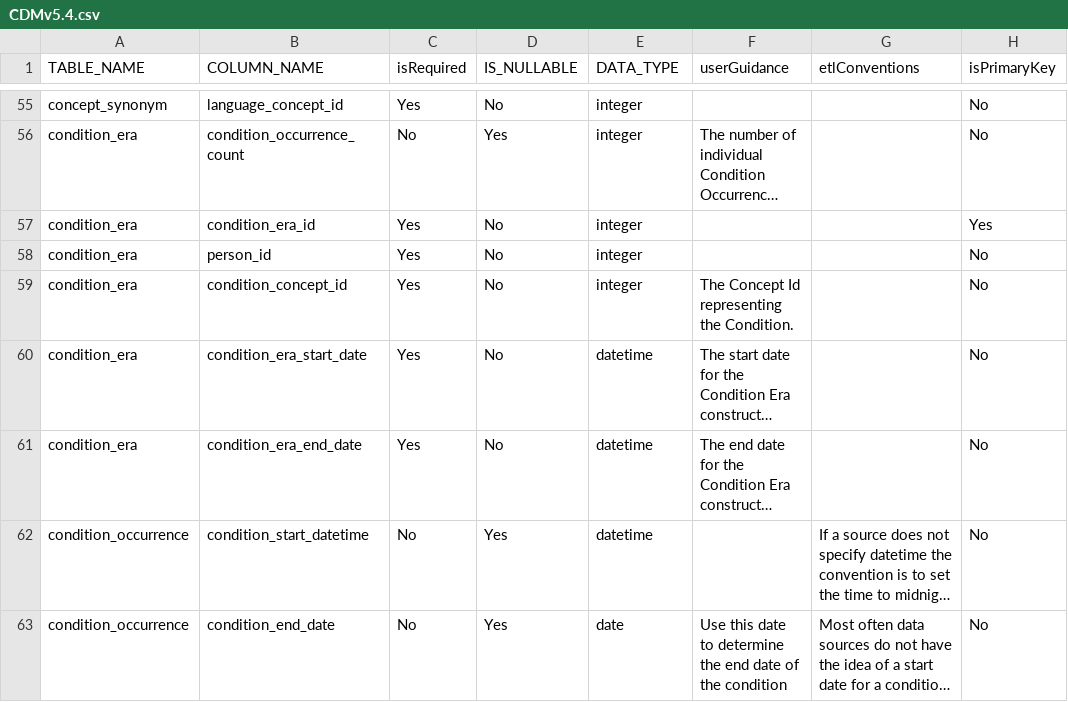
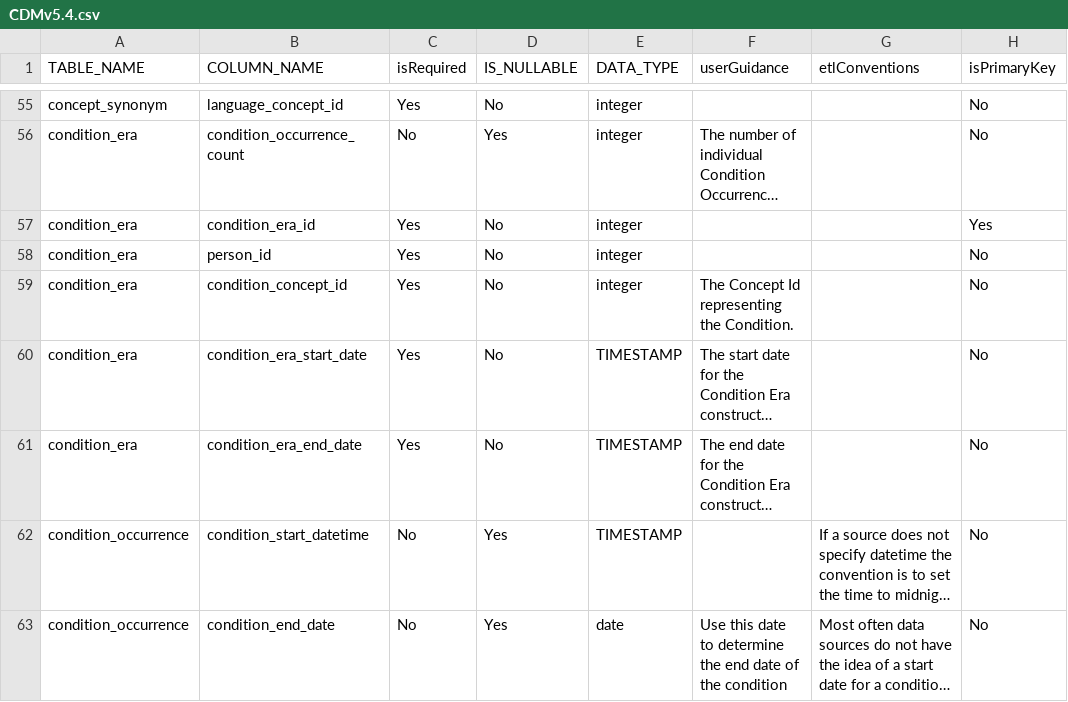
Before and after one commit to OHDSI/Perseus, a CSV file: perseus-api/model/sources/CDM/CDMv5.4.csv, drawn as a sheet; only a part is shown, gaps mark what is left out; long unchanged cells end in …; the diff covers the shown part only; the diff names each change by its address in the sheet, - before the commit and + after, or states it on an @@ line.

Commit message:
updated fields type  DATETIME -> TIMESTAMP (postgres), [BUG] Can not cast as datetime (only timestamp) #39

```diff
--- a/perseus-api/model/sources/CDM/CDMv5.4.csv
+++ b/perseus-api/model/sources/CDM/CDMv5.4.csv
-E60:E62 (DATA_TYPE): datetime
+E60:E62 (DATA_TYPE): TIMESTAMP
```
Also changed, not shown: 25 edited cells elsewhere in this file, perseus-api/model/sources/CDM/CDMv5.1.0.csv, perseus-api/model/sources/CDM/CDMv5.2.0.csv, 1 other file.
